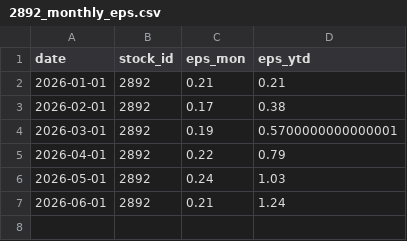
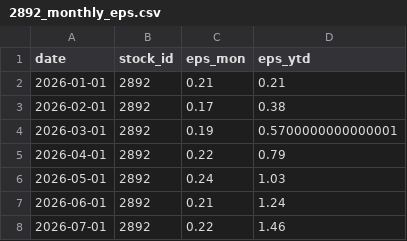
Before and after one commit to zhe-yuan23/stock, a CSV file: data/manual_data/2892/2892_monthly_eps.csv, drawn as a sheet; the diff names each change by its address in the sheet, - before the commit and + after, or states it on an @@ line.

Commit message:
update monthly eps

```diff
--- a/data/manual_data/2892/2892_monthly_eps.csv
+++ b/data/manual_data/2892/2892_monthly_eps.csv
+row 8: 2026-07-01 | 2892 | 0.22 | 1.46
```
Also changed, not shown: 8 other files.
